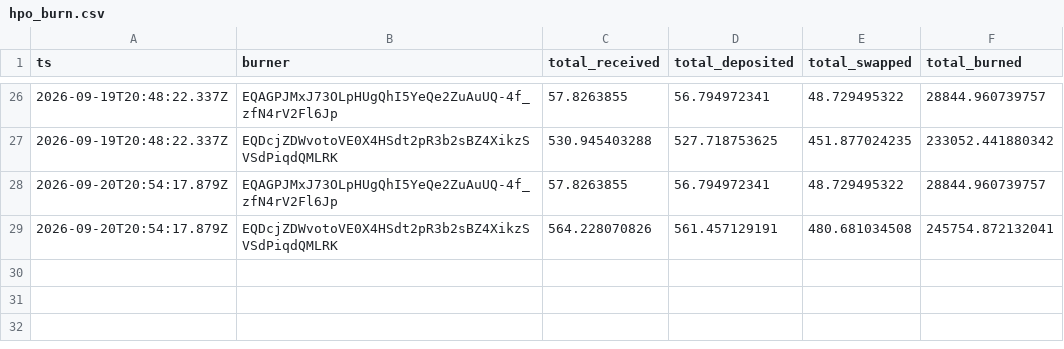
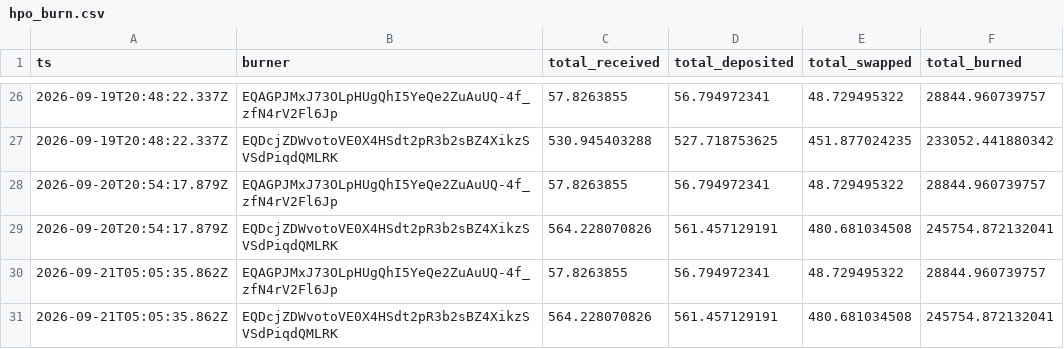
Before and after one commit to HipoFinance/dune, a CSV file: data/hpo_burn.csv, drawn as a sheet; only a part is shown, gaps mark what is left out.

Commit message:
chore: update treasury rate and HPO burn datasets

```diff
--- a/data/hpo_burn.csv
+++ b/data/hpo_burn.csv
@@ -29 +29,3 @@ ts,burner,total_received,total_deposited,total_swapped,total_burned
 2026-09-20T20:54:17.879Z,EQDcjZDWvotoVE0X4HSdt2pR3b2sBZ4XikzSVSdPiqdQMLRK,564.228070826,561.457129191,480.681034508,245754.872132041
+2026-09-21T05:05:35.862Z,EQAGPJMxJ73OLpHUgQhI5YeQe2ZuAuUQ-4f_zfN4rV2Fl6Jp,57.8263855,56.794972341,48.729495322,28844.960739757
+2026-09-21T05:05:35.862Z,EQDcjZDWvotoVE0X4HSdt2pR3b2sBZ4XikzSVSdPiqdQMLRK,564.228070826,561.457129191,480.681034508,245754.872132041
```
Also changed, not shown: data/treasury_rate.csv.
